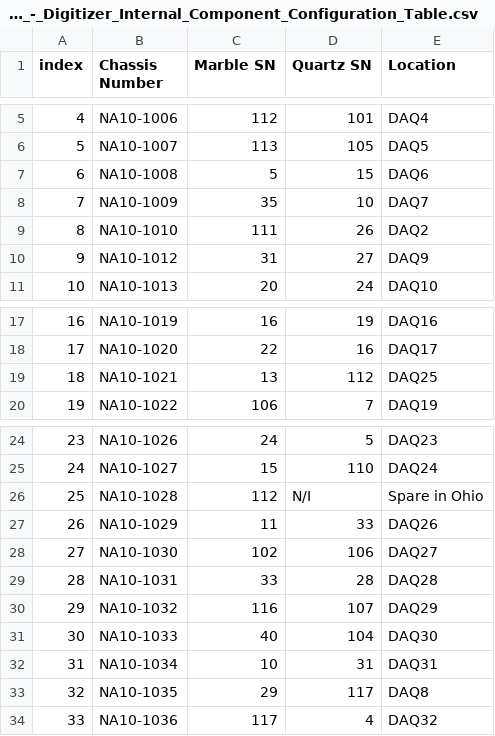
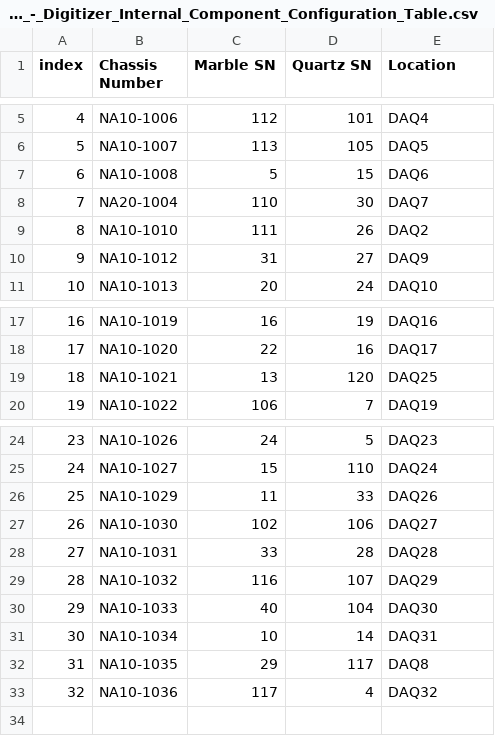
Before and after one commit to osprey-dcs/grc-atf-fdas, a CSV file: D-3-09_DESIGN_-_Digitizer_Internal_Component_Configuration_Table.csv, drawn as a sheet; only a part is shown, gaps mark what is left out; removed rows and columns are numbered as before the commit, all else as after; the diff names each change by its address in the sheet, - before the commit and + after, or states it on an @@ line.

Commit message:
reflect quartz chassis changes

```diff
--- a/D-3-09_DESIGN_-_Digitizer_Internal_Component_Configuration_Table.csv
+++ b/D-3-09_DESIGN_-_Digitizer_Internal_Component_Configuration_Table.csv
-row 8: 7 | NA10-1009 | 35 | 10 | DAQ7
+row 8: 7 | NA20-1004 | 110 | 30 | DAQ7
-D19 (Quartz SN): 112
+D19 (Quartz SN): 120
-row 26: 25 | NA10-1028 | 112 | N/I | Spare in Ohio
@@ column A (index) renumbered from row 26 down @@
-D31 (Quartz SN): 31
+D31 (Quartz SN): 14
```
